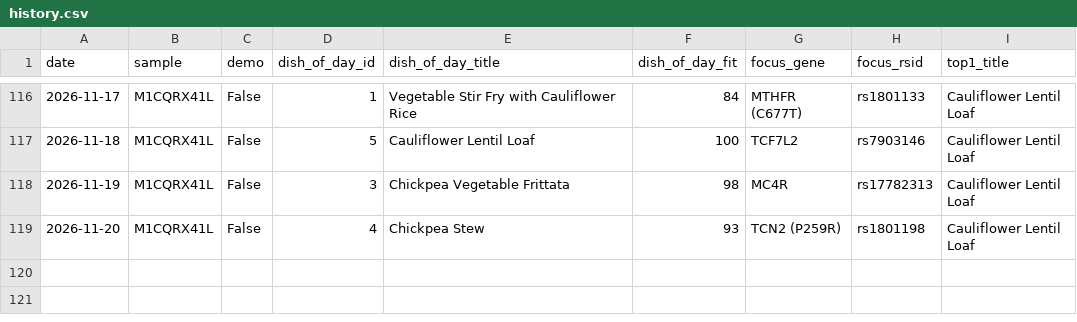
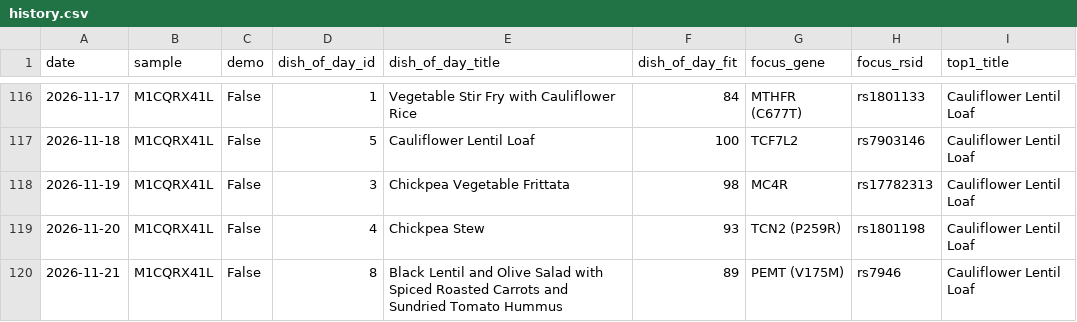
Before and after one commit to Erikiss/DNADiet, a CSV file: reports/history.csv, drawn as a sheet; only a part is shown, gaps mark what is left out.

```diff
--- a/reports/history.csv
+++ b/reports/history.csv
@@ -119 +119,2 @@ date,sample,demo,dish_of_day_id,dish_of_day_title,dish_of_day_fit,focus_gene,foc
 2026-11-20,M1CQRX41L,False,4,Chickpea Stew,93,TCN2 (P259R),rs1801198,Cauliflower Lentil Loaf
+2026-11-21,M1CQRX41L,False,8,Black Lentil and Olive Salad with Spiced Roasted Carrots and Sundried Tomato Hummus,89,PEMT (V175M),rs7946,Cauliflower Lentil Loaf
```
Also changed, not shown: 3 other files.
